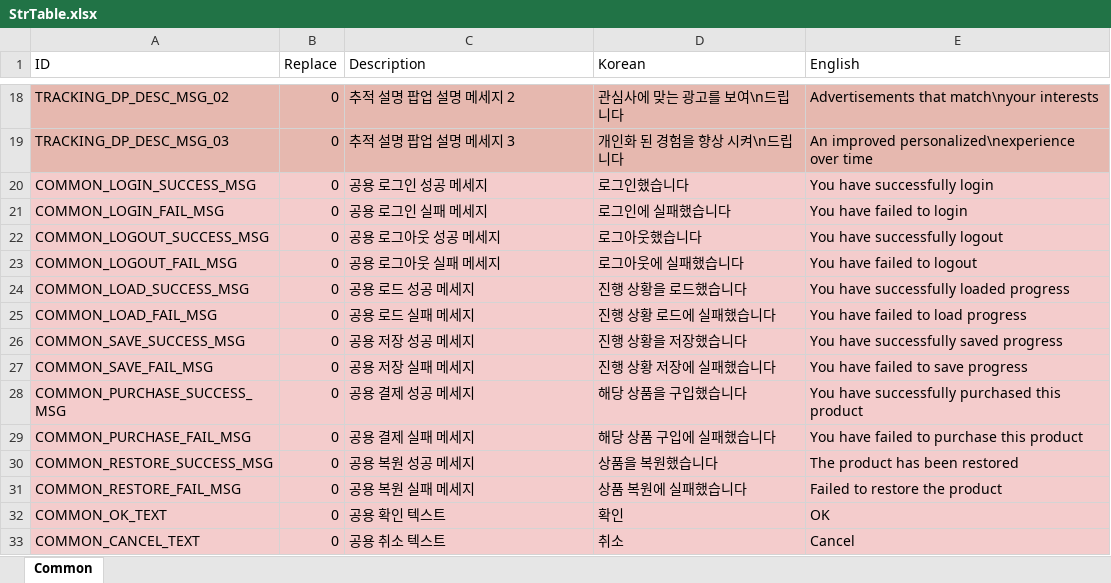
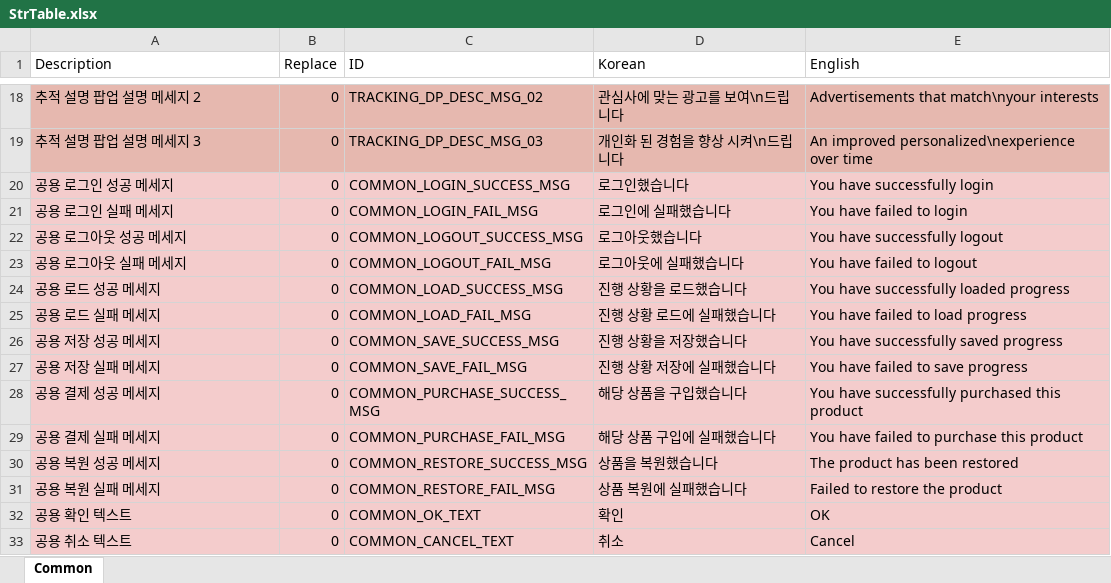
Before and after one commit to devmodle/0300000001.module_unitypackages, an Excel workbook: Templates/Tables/StringInfo/StrTable.xlsx, sheet Common, drawn as a sheet; only a part is shown, gaps mark what is left out; values as stored, in another font and other column widths than the file's, no borders; charts and pictures not drawn; the diff covers the shown part only; the diff names each change by its address in the sheet, - before the commit and + after, or states it on an @@ line.

```diff
--- a/Templates/Tables/StringInfo/StrTable.xlsx (sheet Common)
+++ b/Templates/Tables/StringInfo/StrTable.xlsx (sheet Common)
-A1: ID
+A1: Description
-C1: Description
+C1: ID
-A18 (Description): TRACKING_DP_DESC_MSG_02
+A18 (Description): 추적 설명 팝업 설명 메세지 2
-C18 (ID): 추적 설명 팝업 설명 메세지 2
+C18 (ID): TRACKING_DP_DESC_MSG_02
-A19 (Description): TRACKING_DP_DESC_MSG_03
+A19 (Description): 추적 설명 팝업 설명 메세지 3
-C19 (ID): 추적 설명 팝업 설명 메세지 3
+C19 (ID): TRACKING_DP_DESC_MSG_03
-A20 (Description): COMMON_LOGIN_SUCCESS_MSG
+A20 (Description): 공용 로그인 성공 메세지
-C20 (ID): 공용 로그인 성공 메세지
+C20 (ID): COMMON_LOGIN_SUCCESS_MSG
-A21 (Description): COMMON_LOGIN_FAIL_MSG
+A21 (Description): 공용 로그인 실패 메세지
-C21 (ID): 공용 로그인 실패 메세지
+C21 (ID): COMMON_LOGIN_FAIL_MSG
-A22 (Description): COMMON_LOGOUT_SUCCESS_MSG
+A22 (Description): 공용 로그아웃 성공 메세지
-C22 (ID): 공용 로그아웃 성공 메세지
+C22 (ID): COMMON_LOGOUT_SUCCESS_MSG
-A23 (Description): COMMON_LOGOUT_FAIL_MSG
+A23 (Description): 공용 로그아웃 실패 메세지
-C23 (ID): 공용 로그아웃 실패 메세지
+C23 (ID): COMMON_LOGOUT_FAIL_MSG
-A24 (Description): COMMON_LOAD_SUCCESS_MSG
+A24 (Description): 공용 로드 성공 메세지
-C24 (ID): 공용 로드 성공 메세지
+C24 (ID): COMMON_LOAD_SUCCESS_MSG
-A25 (Description): COMMON_LOAD_FAIL_MSG
+A25 (Description): 공용 로드 실패 메세지
-C25 (ID): 공용 로드 실패 메세지
+C25 (ID): COMMON_LOAD_FAIL_MSG
-A26 (Description): COMMON_SAVE_SUCCESS_MSG
+A26 (Description): 공용 저장 성공 메세지
-C26 (ID): 공용 저장 성공 메세지
+C26 (ID): COMMON_SAVE_SUCCESS_MSG
-A27 (Description): COMMON_SAVE_FAIL_MSG
+A27 (Description): 공용 저장 실패 메세지
-C27 (ID): 공용 저장 실패 메세지
+C27 (ID): COMMON_SAVE_FAIL_MSG
-A28 (Description): COMMON_PURCHASE_SUCCESS_MSG
+A28 (Description): 공용 결제 성공 메세지
-C28 (ID): 공용 결제 성공 메세지
+C28 (ID): COMMON_PURCHASE_SUCCESS_MSG
-A29 (Description): COMMON_PURCHASE_FAIL_MSG
+A29 (Description): 공용 결제 실패 메세지
-C29 (ID): 공용 결제 실패 메세지
+C29 (ID): COMMON_PURCHASE_FAIL_MSG
-A30 (Description): COMMON_RESTORE_SUCCESS_MSG
+A30 (Description): 공용 복원 성공 메세지
-C30 (ID): 공용 복원 성공 메세지
+C30 (ID): COMMON_RESTORE_SUCCESS_MSG
-A31 (Description): COMMON_RESTORE_FAIL_MSG
+A31 (Description): 공용 복원 실패 메세지
-C31 (ID): 공용 복원 실패 메세지
+C31 (ID): COMMON_RESTORE_FAIL_MSG
-A32 (Description): COMMON_OK_TEXT
+A32 (Description): 공용 확인 텍스트
-C32 (ID): 공용 확인 텍스트
+C32 (ID): COMMON_OK_TEXT
-A33 (Description): COMMON_CANCEL_TEXT
+A33 (Description): 공용 취소 텍스트
-C33 (ID): 공용 취소 텍스트
+C33 (ID): COMMON_CANCEL_TEXT
```
Also changed, not shown: 120 edited cells elsewhere in this sheet, Templates/Tables/BlockInfo/BlockInfoTable.xlsx, Templates/Tables/EpisodeInfo/EpisodeInfoTable.xlsx, 20 other files.
